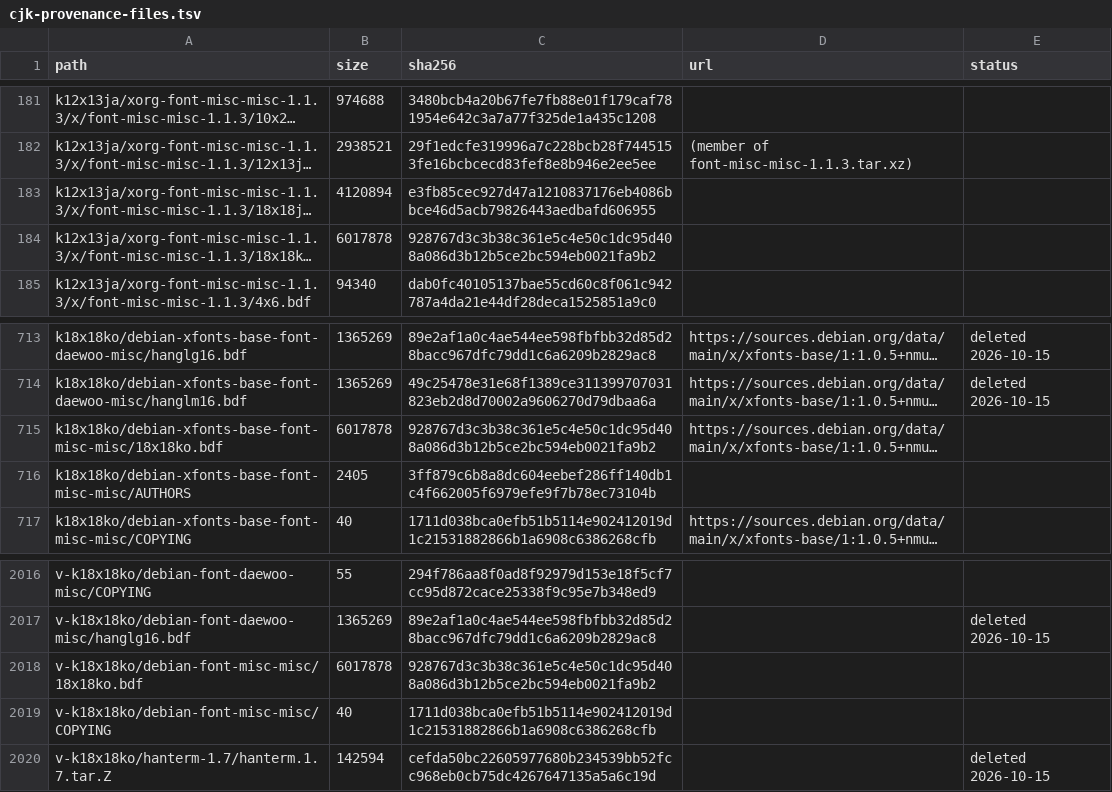
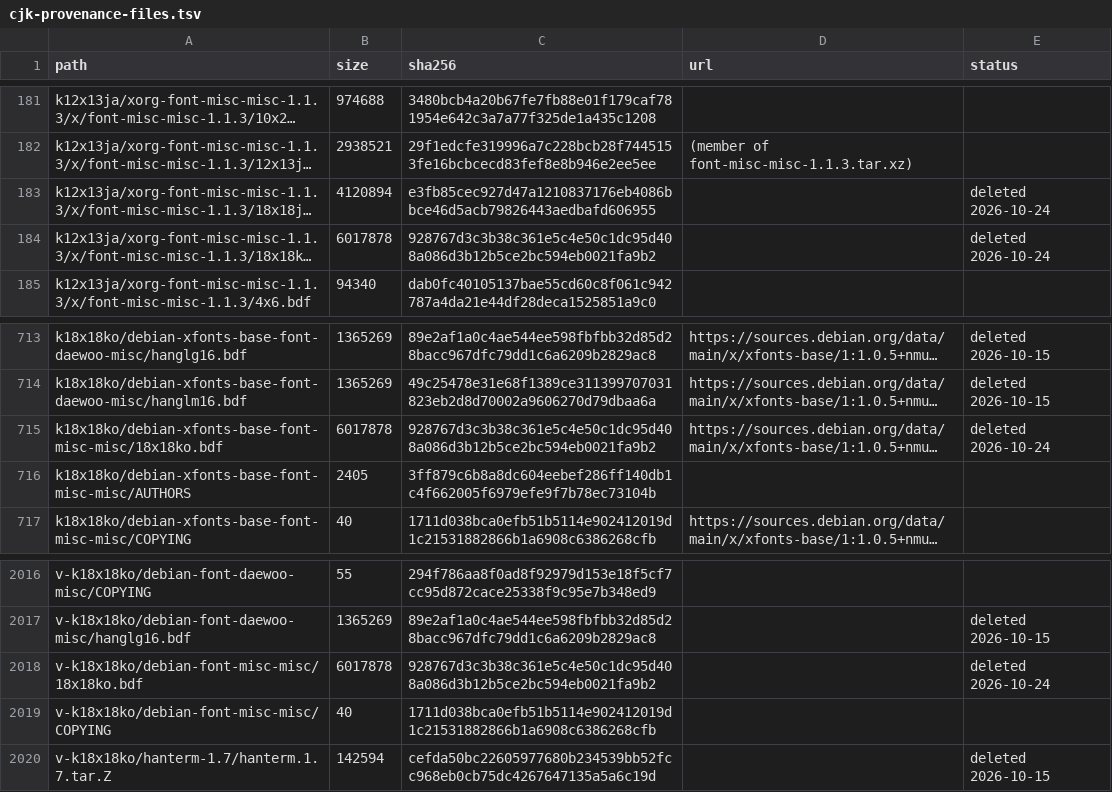
Before and after one commit to mindbound/OpenGPU, a TSV file: docs/research/font-survey-checks/cjk/cjk-provenance-files.tsv, drawn as a sheet; only a part is shown, gaps mark what is left out; long unchanged cells end in …; the diff names each change by its address in the sheet, - before the commit and + after, or states it on an @@ line.

```diff
--- a/docs/research/font-survey-checks/cjk/cjk-provenance-files.tsv
+++ b/docs/research/font-survey-checks/cjk/cjk-provenance-files.tsv
-E183:E184 (status): (empty)
+E183:E184 (status): deleted 2026-10-24
-E715 (status): (empty)
+E715 (status): deleted 2026-10-24
-E2018 (status): (empty)
+E2018 (status): deleted 2026-10-24
```
Also changed, not shown: 20 other files.
